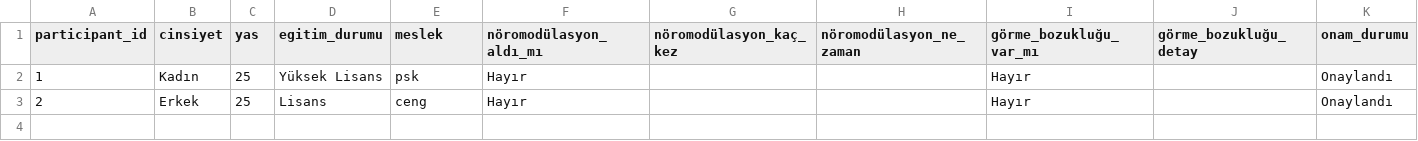
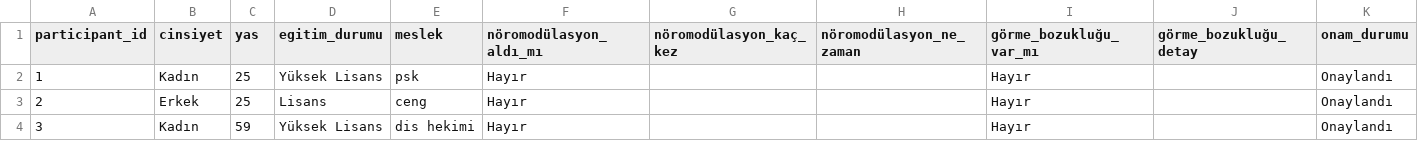
Before and after one commit to ahmetkckdg/deney1, a CSV file: results/demographic_data.csv, drawn as a sheet.

```diff
--- a/results/demographic_data.csv
+++ b/results/demographic_data.csv
@@ -3 +3,2 @@ participant_id,cinsiyet,yas,egitim_durumu,meslek,nöromodülasyon_aldı_mı,nör
 2,Erkek,25,Lisans,ceng,Hayır,,,Hayır,,Onaylandı
+3,Kadın,59,Yüksek Lisans,dis hekimi,Hayır,,,Hayır,,Onaylandı
```
Also changed, not shown: results/answers.csv, results/focus_regions_analysis.csv, 6 other files.
